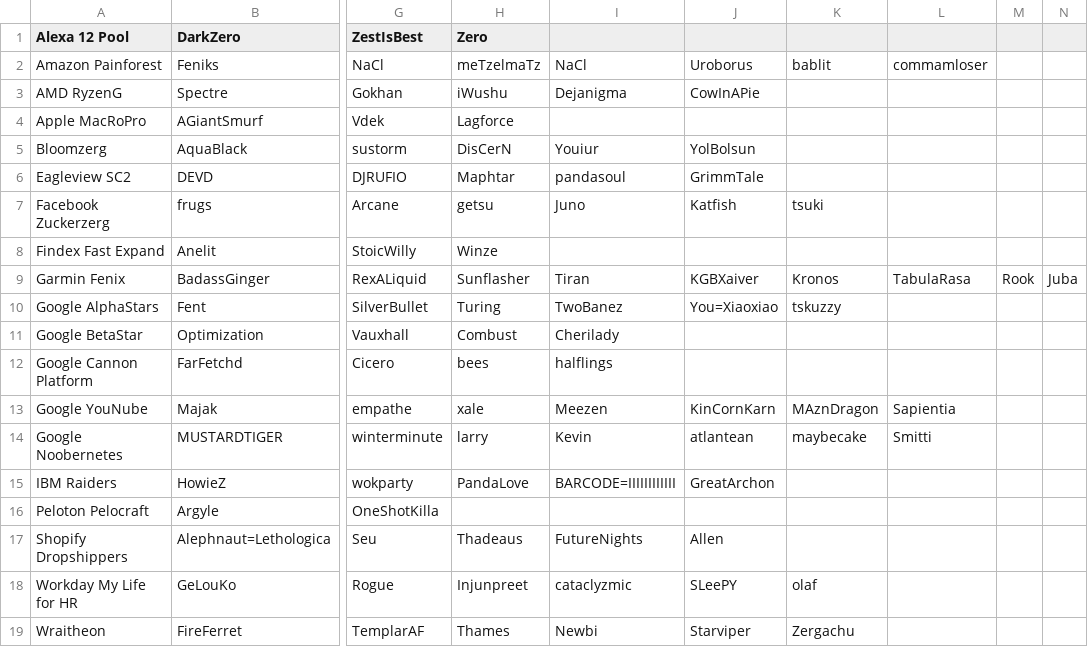
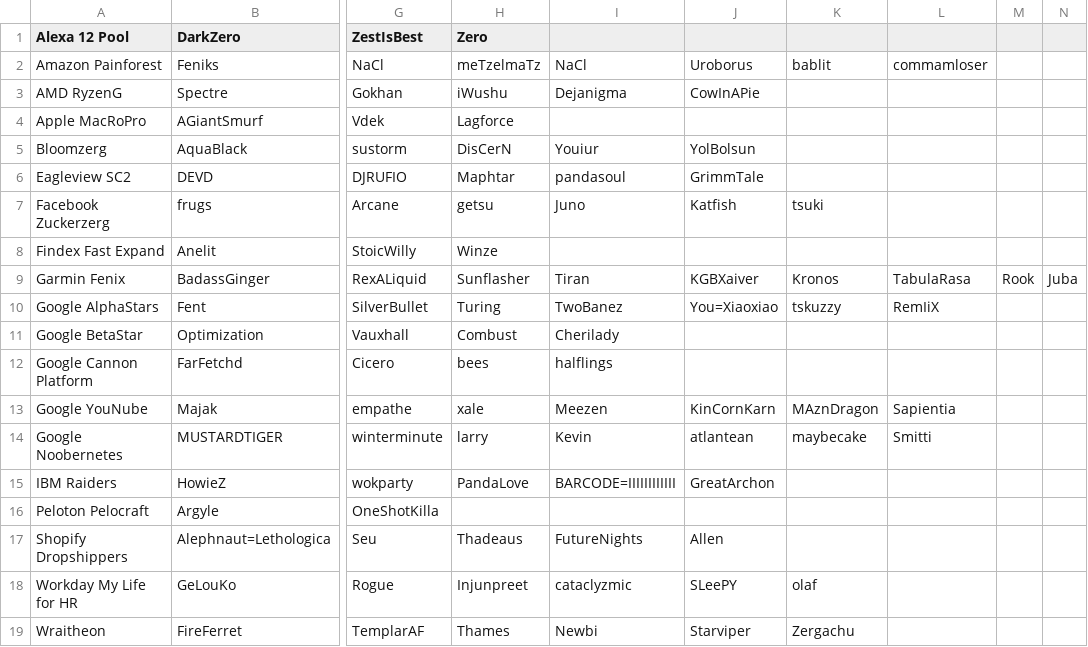
Before and after one commit to ericcheng95/redesigned-waffle, a CSV file: cea_names.csv, drawn as a sheet; only a part is shown, gaps mark what is left out; the diff names each change by its address in the sheet, - before the commit and + after, or states it on an @@ line.

```diff
--- a/cea_names.csv
+++ b/cea_names.csv
-L10: (empty)
+L10: RemIiX
```
Also changed, not shown: 43 other files.
